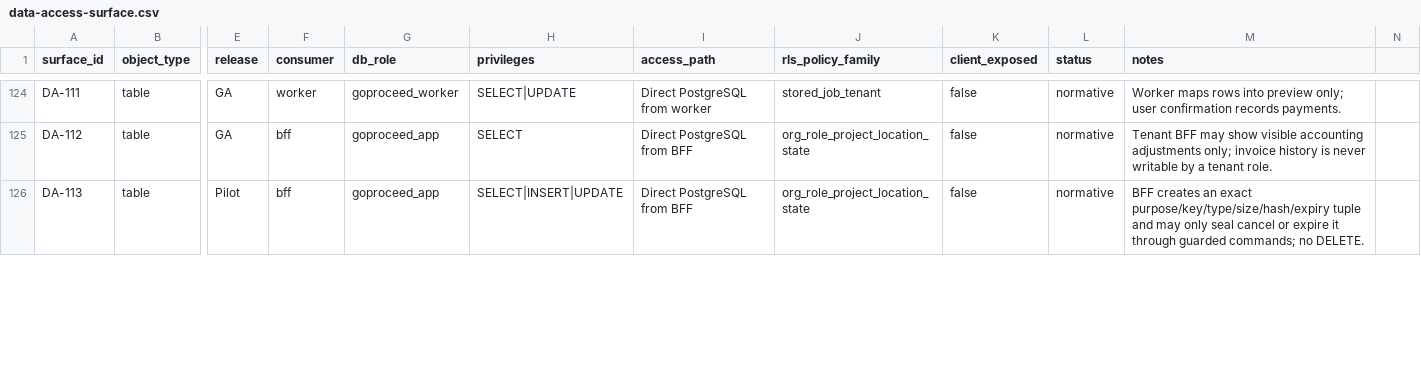
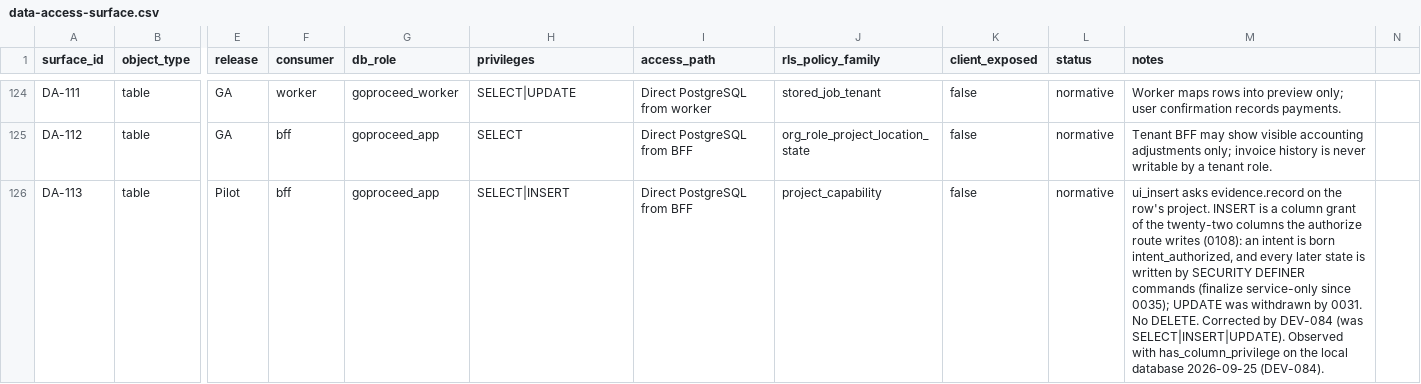
Before and after one commit to akisly/go-proceed, a CSV file: technical/data-access-surface.csv, drawn as a sheet; only a part is shown, gaps mark what is left out; the diff covers the shown part only; the diff names each change by its address in the sheet, - before the commit and + after, or states it on an @@ line.

```diff
--- a/technical/data-access-surface.csv
+++ b/technical/data-access-surface.csv
-H126 (privileges): SELECT|INSERT|UPDATE
+H126 (privileges): SELECT|INSERT
-J126 (rls_policy_family): org_role_project_location_state
+J126 (rls_policy_family): project_capability
-M126 (notes): BFF creates an exact purpose/key/type/size/hash/expiry tuple and may only seal cancel or expire it through guarded commands; no DELETE.
+M126 (notes): ui_insert asks evidence.record on the row's project. INSERT is a column grant of the twenty-two columns the authorize route writes (0108): an intent is born intent_authorized, and every later state is written by SECURITY DEFINER commands (finalize service-only since 0035); UPDATE was withdrawn by 0031. No DELETE. Corrected by DEV-084 (was SELECT|INSERT|UPDATE). Observed with has_column_privilege on the local database 2026-09-25 (DEV-084).
```
Also changed, not shown: 4 edited cells elsewhere in this file, technical/database/invariant-catalog.csv, technical/database/relationship-catalog.csv, 8 other files.
